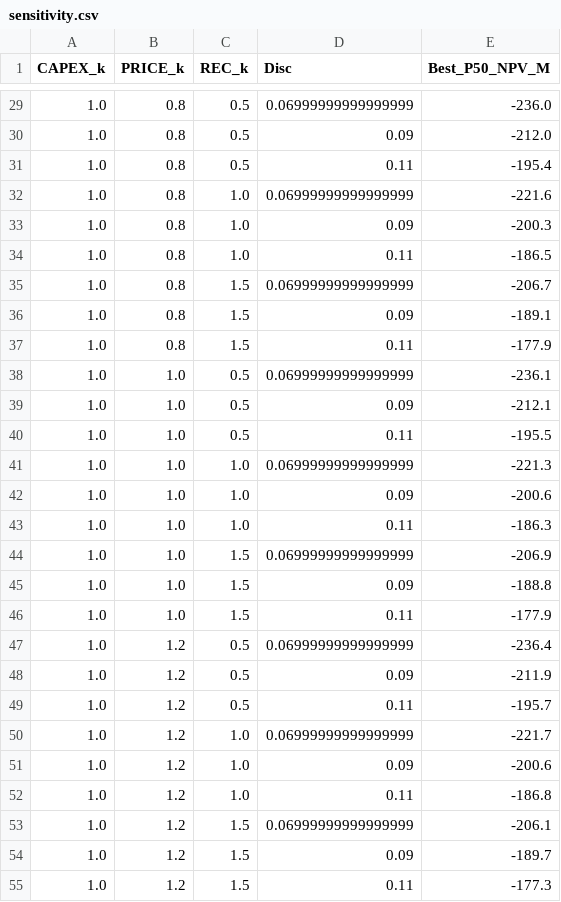
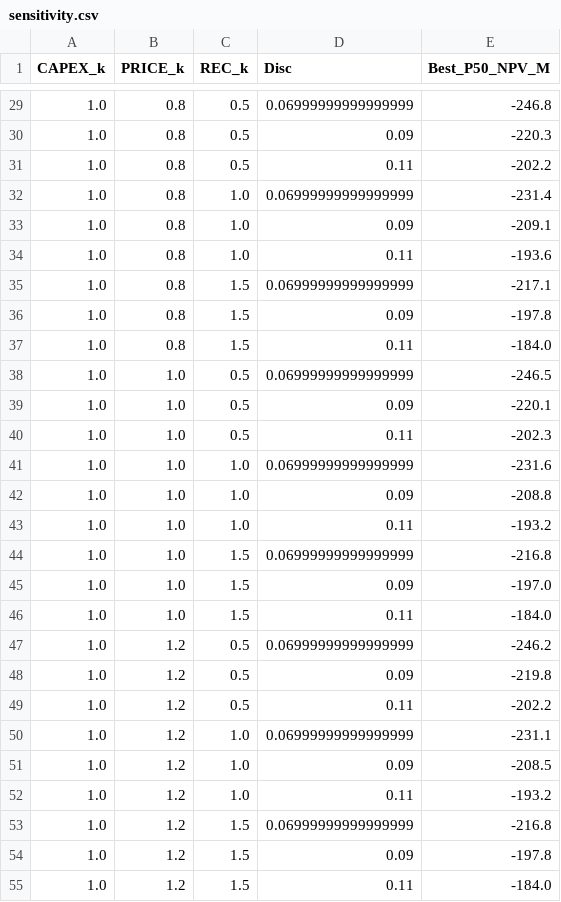
Before and after one commit to mmfire118/esppfinal, a CSV file: sensitivity.csv, drawn as a sheet; only a part is shown, gaps mark what is left out; the diff covers the shown part only.

```diff
--- a/sensitivity.csv
+++ b/sensitivity.csv
@@ -29,27 +29,27 @@ CAPEX_k,PRICE_k,REC_k,Disc,Best_P50_NPV_M
-1.0,0.8,0.5,0.06999999999999999,-236.0
-1.0,0.8,0.5,0.09,-212.0
-1.0,0.8,0.5,0.11,-195.4
-1.0,0.8,1.0,0.06999999999999999,-221.6
-1.0,0.8,1.0,0.09,-200.3
-1.0,0.8,1.0,0.11,-186.5
-1.0,0.8,1.5,0.06999999999999999,-206.7
-1.0,0.8,1.5,0.09,-189.1
-1.0,0.8,1.5,0.11,-177.9
-1.0,1.0,0.5,0.06999999999999999,-236.1
-1.0,1.0,0.5,0.09,-212.1
-1.0,1.0,0.5,0.11,-195.5
-1.0,1.0,1.0,0.06999999999999999,-221.3
-1.0,1.0,1.0,0.09,-200.6
-1.0,1.0,1.0,0.11,-186.3
-1.0,1.0,1.5,0.06999999999999999,-206.9
-1.0,1.0,1.5,0.09,-188.8
-1.0,1.0,1.5,0.11,-177.9
-1.0,1.2,0.5,0.06999999999999999,-236.4
-1.0,1.2,0.5,0.09,-211.9
-1.0,1.2,0.5,0.11,-195.7
-1.0,1.2,1.0,0.06999999999999999,-221.7
-1.0,1.2,1.0,0.09,-200.6
-1.0,1.2,1.0,0.11,-186.8
-1.0,1.2,1.5,0.06999999999999999,-206.1
-1.0,1.2,1.5,0.09,-189.7
-1.0,1.2,1.5,0.11,-177.3
+1.0,0.8,0.5,0.06999999999999999,-246.8
+1.0,0.8,0.5,0.09,-220.3
+1.0,0.8,0.5,0.11,-202.2
+1.0,0.8,1.0,0.06999999999999999,-231.4
+1.0,0.8,1.0,0.09,-209.1
+1.0,0.8,1.0,0.11,-193.6
+1.0,0.8,1.5,0.06999999999999999,-217.1
+1.0,0.8,1.5,0.09,-197.8
+1.0,0.8,1.5,0.11,-184.0
+1.0,1.0,0.5,0.06999999999999999,-246.5
+1.0,1.0,0.5,0.09,-220.1
+1.0,1.0,0.5,0.11,-202.3
+1.0,1.0,1.0,0.06999999999999999,-231.6
+1.0,1.0,1.0,0.09,-208.8
+1.0,1.0,1.0,0.11,-193.2
+1.0,1.0,1.5,0.06999999999999999,-216.8
+1.0,1.0,1.5,0.09,-197.0
+1.0,1.0,1.5,0.11,-184.0
+1.0,1.2,0.5,0.06999999999999999,-246.2
+1.0,1.2,0.5,0.09,-219.8
+1.0,1.2,0.5,0.11,-202.2
+1.0,1.2,1.0,0.06999999999999999,-231.1
+1.0,1.2,1.0,0.09,-208.5
+1.0,1.2,1.0,0.11,-193.2
+1.0,1.2,1.5,0.06999999999999999,-216.8
+1.0,1.2,1.5,0.09,-197.8
+1.0,1.2,1.5,0.11,-184.0
```
Also changed, not shown: 54 edited cells elsewhere in this file, results.csv, 2 other files.
